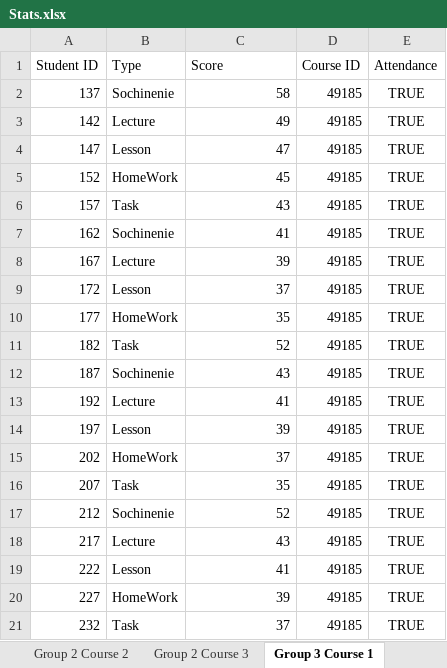
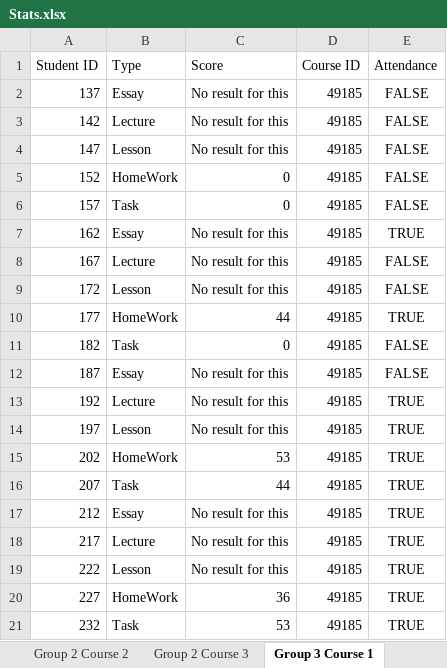
Before and after one commit to AndreyVAAVA/NTI_CODE, an Excel workbook: Stats.xlsx, sheet Group 3 Course 1, drawn as a sheet; values as stored, in another font and other column widths than the file's, no borders; the diff names each change by its address in the sheet, - before the commit and + after, or states it on an @@ line.

```diff
--- a/Stats.xlsx (sheet Group 3 Course 1)
+++ b/Stats.xlsx (sheet Group 3 Course 1)
-B2 (Type): Sochinenie
+B2 (Type): Essay
-C2 (Score): 58
+C2 (Score): No result for this
-E2:E6 (Attendance): TRUE
+E2:E6 (Attendance): FALSE
-C3 (Score): 49
+C3 (Score): No result for this
-C4 (Score): 47
+C4 (Score): No result for this
-C5 (Score): 45
+C5 (Score): 0
-C6 (Score): 43
+C6 (Score): 0
-B7 (Type): Sochinenie
+B7 (Type): Essay
-C7 (Score): 41
+C7 (Score): No result for this
-C8 (Score): 39
+C8 (Score): No result for this
-E8:E9 (Attendance): TRUE
+E8:E9 (Attendance): FALSE
-C9 (Score): 37
+C9 (Score): No result for this
-C10 (Score): 35
+C10 (Score): 44
-C11 (Score): 52
+C11 (Score): 0
-E11:E12 (Attendance): TRUE
+E11:E12 (Attendance): FALSE
-B12 (Type): Sochinenie
+B12 (Type): Essay
-C12 (Score): 43
+C12 (Score): No result for this
-C13 (Score): 41
+C13 (Score): No result for this
-C14 (Score): 39
+C14 (Score): No result for this
-C15 (Score): 37
+C15 (Score): 53
-C16 (Score): 35
+C16 (Score): 44
-B17 (Type): Sochinenie
+B17 (Type): Essay
-C17 (Score): 52
+C17 (Score): No result for this
-C18 (Score): 43
+C18 (Score): No result for this
-C19 (Score): 41
+C19 (Score): No result for this
-C20 (Score): 39
+C20 (Score): 36
-C21 (Score): 37
+C21 (Score): 53
```
Also changed, not shown: sheet Group 3 Course 3, sheet Group 4 Course 3, sheet Group 4 Course 1, sheet Group 3 Course 2, sheet Group 2 Course 3, sheet Group 4 Course 2, 5 more sheets, 17 other files.
